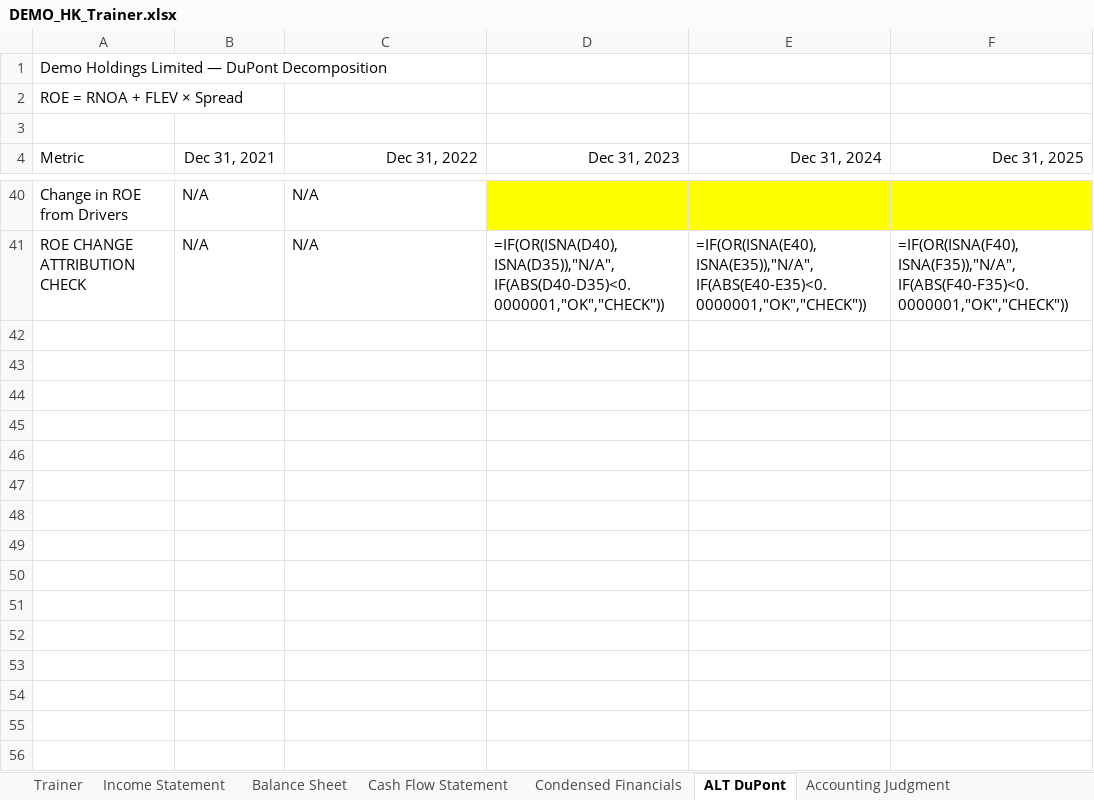
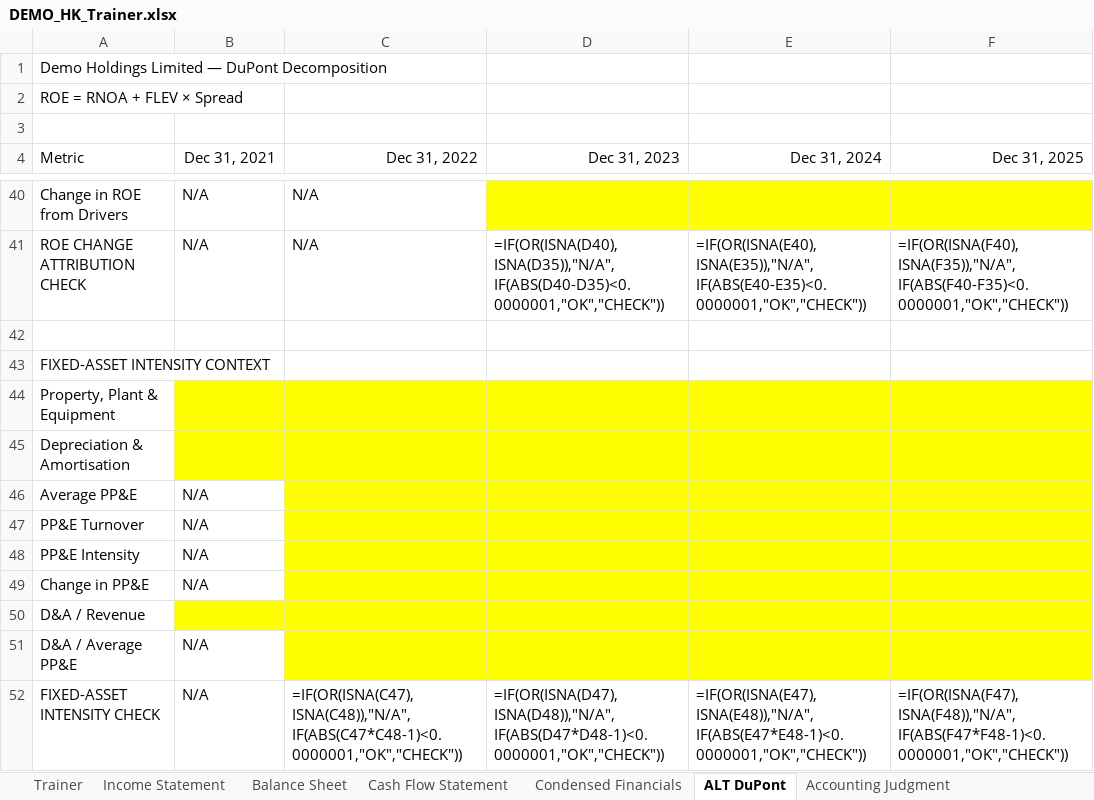
Before and after one commit to MrMittenCrab/bav_trainer, an Excel workbook: example/DEMO_HK_Trainer.xlsx, sheet ALT DuPont, drawn as a sheet; only a part is shown, gaps mark what is left out; values as stored, in another font and other column widths than the file's, no borders; formulas without a stored value are shown as written; the diff names each change by its address in the sheet, - before the commit and + after, or states it on an @@ line.

```diff
--- a/example/DEMO_HK_Trainer.xlsx (sheet ALT DuPont)
+++ b/example/DEMO_HK_Trainer.xlsx (sheet ALT DuPont)
+row 42: (empty)
+row 43: FIXED-ASSET INTENSITY CONTEXT
+row 44: Property, Plant & Equipment
+row 45: Depreciation & Amortisation
+row 46: Average PP&E | N/A
+row 47: PP&E Turnover | N/A
+row 48: PP&E Intensity | N/A
+row 49: Change in PP&E | N/A
+row 50: D&A / Revenue
+row 51: D&A / Average PP&E | N/A
+row 52: FIXED-ASSET INTENSITY CHECK | N/A | =IF(OR(ISNA(C47),ISNA(C48)),"N/A",IF(ABS(C47*C48-1)<0.0000001,"OK","CHECK")) | =IF(OR(ISNA(D47),ISNA(D48)),"N/A",IF(ABS(D47*D48-1)<0.0000001,"OK","CHECK")) | =IF(OR(ISNA(E47),ISNA(E48)),"N/A",IF(ABS(E47*E48-1)<0.0000001,"OK","CHECK")) | =IF(OR(ISNA(F47),ISNA(F48)),"N/A",IF(ABS(F47*F48-1)<0.0000001,"OK","CHECK"))
```
Also changed, not shown: sheet Trainer, example/DEMO_HK_Answer_Key.xlsx, 29 other files.
